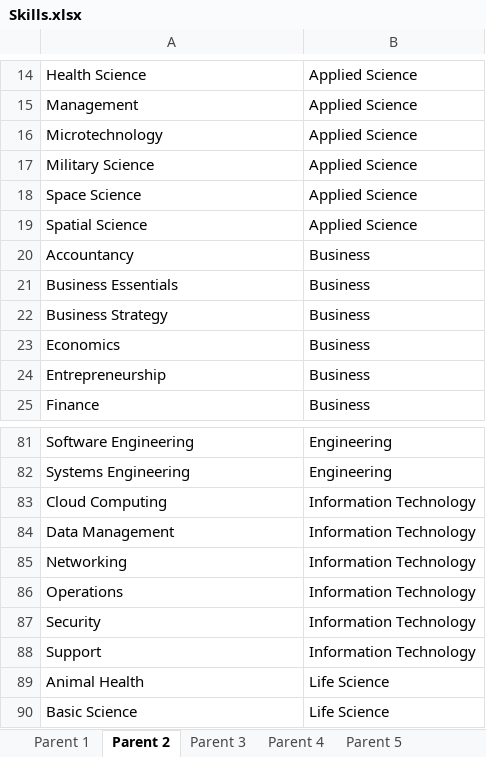
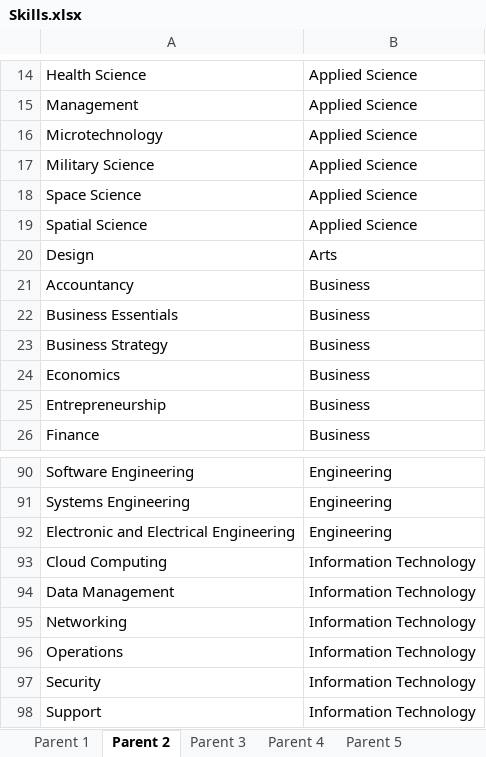
Before and after one commit to binxuankong/skills-ontology-project, an Excel workbook: skills/Skills.xlsx, sheet Parent 2, drawn as a sheet; only a part is shown, gaps mark what is left out; the shorter side is filled out with more unchanged rows; values as stored, in another font and other column widths than the file's, no borders; table styles not drawn; the diff covers the shown part only; the diff names each change by its address in the sheet, - before the commit and + after, or states it on an @@ line.

```diff
--- a/skills/Skills.xlsx (sheet Parent 2)
+++ b/skills/Skills.xlsx (sheet Parent 2)
+row 20: Design | Arts
+row 92: Electronic and Electrical Engineering | Engineering
```
Also changed, not shown: 12 added rows elsewhere in this sheet, sheet Courses, sheet Parent 3, sheet Parent 4, sheet Parent 5, 3 other files.
